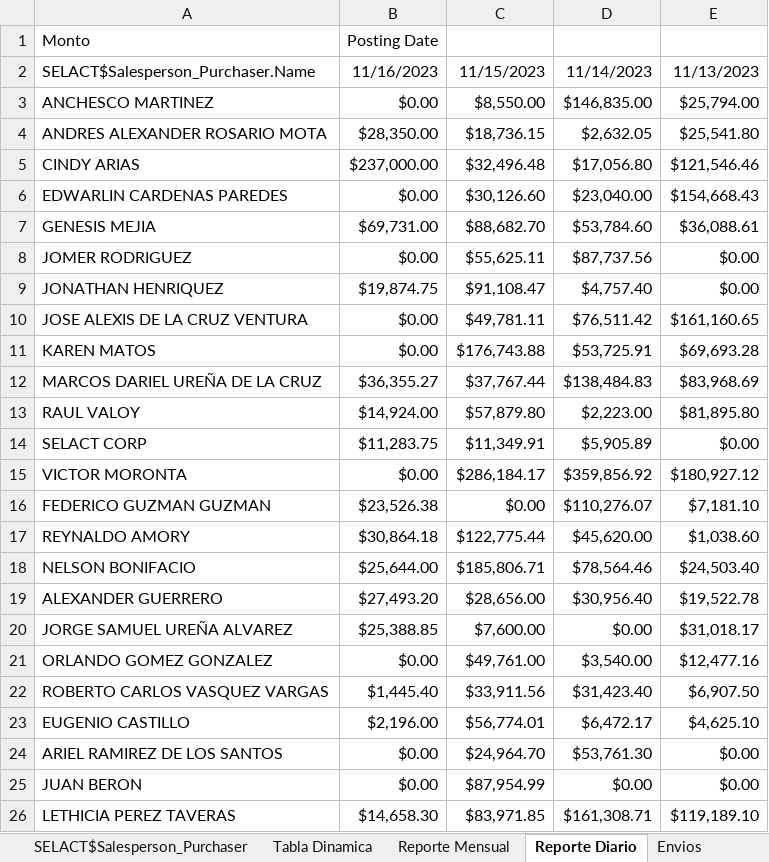
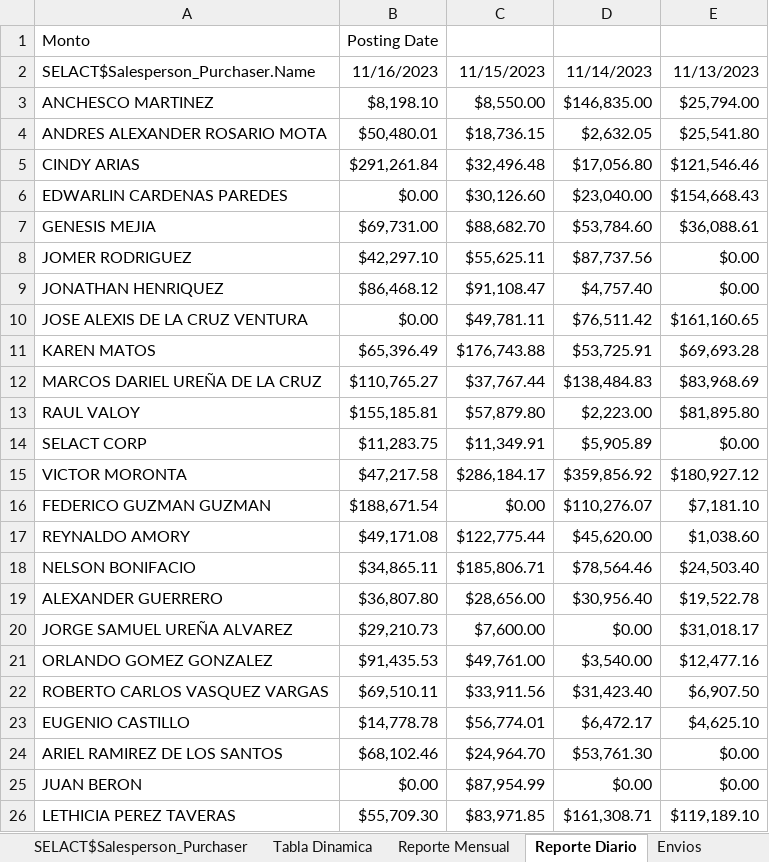
Before and after one commit to CodeDrTech/DevelopPython, an Excel workbook: Ventas Selact/ventas.xlsx, sheet Reporte Diario, drawn as a sheet; values as stored, in another font and other column widths than the file's, no borders; charts and pictures not drawn; the diff names each change by its address in the sheet, - before the commit and + after, or states it on an @@ line.

```diff
--- a/Ventas Selact/ventas.xlsx (sheet Reporte Diario)
+++ b/Ventas Selact/ventas.xlsx (sheet Reporte Diario)
-B3: $0.00
+B3: $8,198.10
-B4: $28,350.00
+B4: $50,480.01
-B5: $237,000.00
+B5: $291,261.84
-B8: $0.00
+B8: $42,297.10
-B9: $19,874.75
+B9: $86,468.12
-B11: $0.00
+B11: $65,396.49
-B12: $36,355.27
+B12: $110,765.27
-B13: $14,924.00
+B13: $155,185.81
-B15: $0.00
+B15: $47,217.58
-B16: $23,526.38
+B16: $188,671.54
-B17: $30,864.18
+B17: $49,171.08
-B18: $25,644.00
+B18: $34,865.11
-B19: $27,493.20
+B19: $36,807.80
-B20: $25,388.85
+B20: $29,210.73
-B21: $0.00
+B21: $91,435.53
-B22: $1,445.40
+B22: $69,510.11
-B23: $2,196.00
+B23: $14,778.78
-B24: $0.00
+B24: $68,102.46
-B26: $14,658.30
+B26: $55,709.30
```
Also changed, not shown: sheet SELACT$Sales Invoice Line, sheet SELACT$Sales Invoice Header, sheet Tabla Dinamica, sheet Reporte Mensual, sheet Envios, 1 other file.
